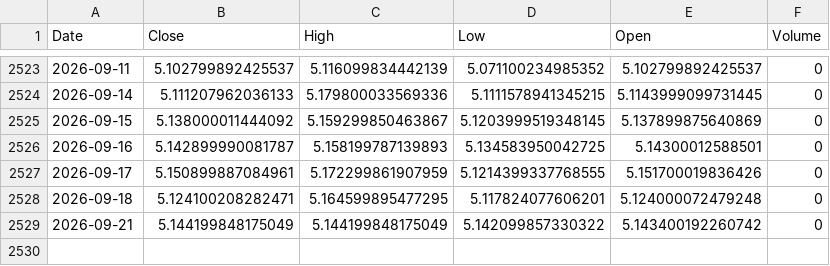
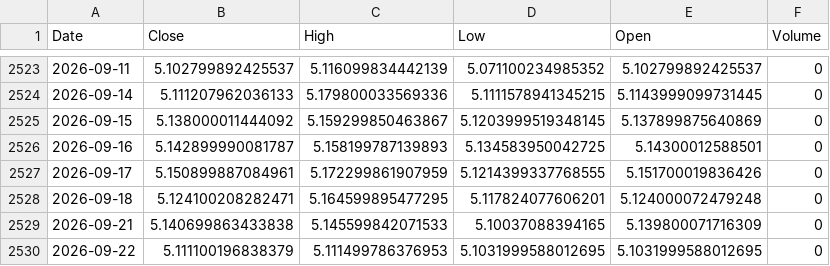
Before and after one commit to leponodobrasil/cotacao-dolar, a CSV file: dolar.csv, drawn as a sheet; only a part is shown, gaps mark what is left out.

```diff
--- a/dolar.csv
+++ b/dolar.csv
@@ -2528,2 +2528,3 @@ Date,Close,High,Low,Open,Volume
 2026-09-18,5.124100208282471,5.164599895477295,5.117824077606201,5.124000072479248,0
-2026-09-21,5.144199848175049,5.144199848175049,5.142099857330322,5.143400192260742,0
+2026-09-21,5.140699863433838,5.145599842071533,5.10037088394165,5.139800071716309,0
+2026-09-22,5.111100196838379,5.111499786376953,5.1031999588012695,5.1031999588012695,0
```
